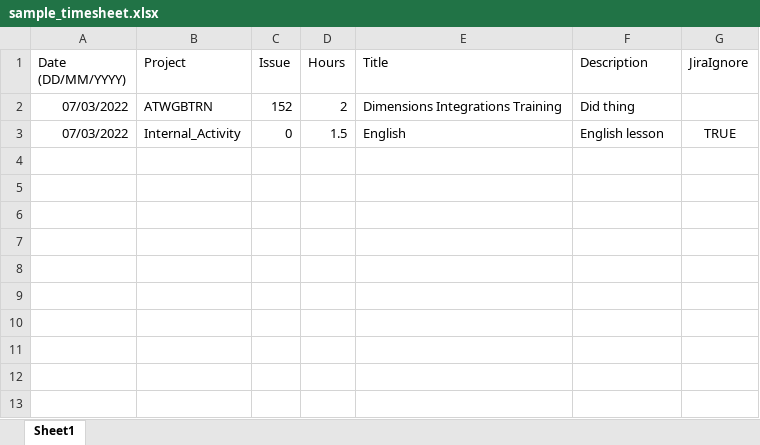
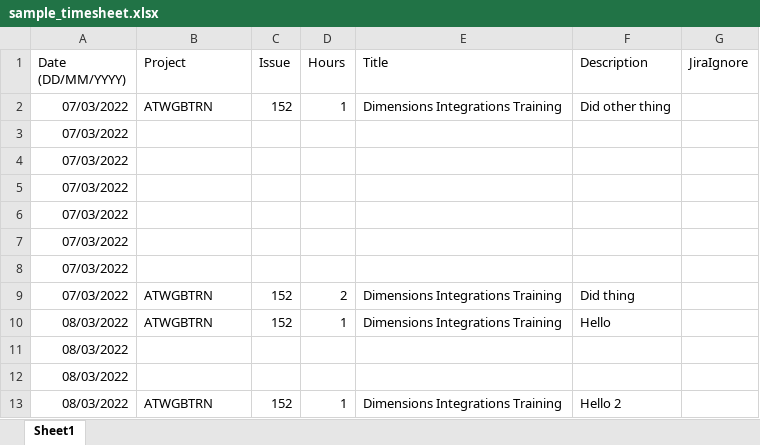
Before and after one commit to jpsoron/jira-logger, an Excel workbook: files/sample_timesheet.xlsx, sheet Sheet1, drawn as a sheet; values as stored, in another font and other column widths than the file's, no borders; removed rows and columns are numbered as before the commit, all else as after; the diff names each change by its address in the sheet, - before the commit and + after, or states it on an @@ line.

Commit message:
Can now have empty spaces in timesheet

```diff
--- a/files/sample_timesheet.xlsx (sheet Sheet1)
+++ b/files/sample_timesheet.xlsx (sheet Sheet1)
+row 2: 07/03/2022 | ATWGBTRN | 152 | 1 | Dimensions Integrations Training | Did other thing
+row 3: 07/03/2022
+row 4: 07/03/2022
+row 5: 07/03/2022
+row 6: 07/03/2022
+row 7: 07/03/2022
+row 8: 07/03/2022
-row 3: 07/03/2022 | Internal_Activity | 0 | 1.5 | English | English lesson | TRUE
+row 10: 08/03/2022 | ATWGBTRN | 152 | 1 | Dimensions Integrations Training | Hello
+row 11: 08/03/2022
+row 12: 08/03/2022
+row 13: 08/03/2022 | ATWGBTRN | 152 | 1 | Dimensions Integrations Training | Hello 2
```
Also changed, not shown: 6 other files.
